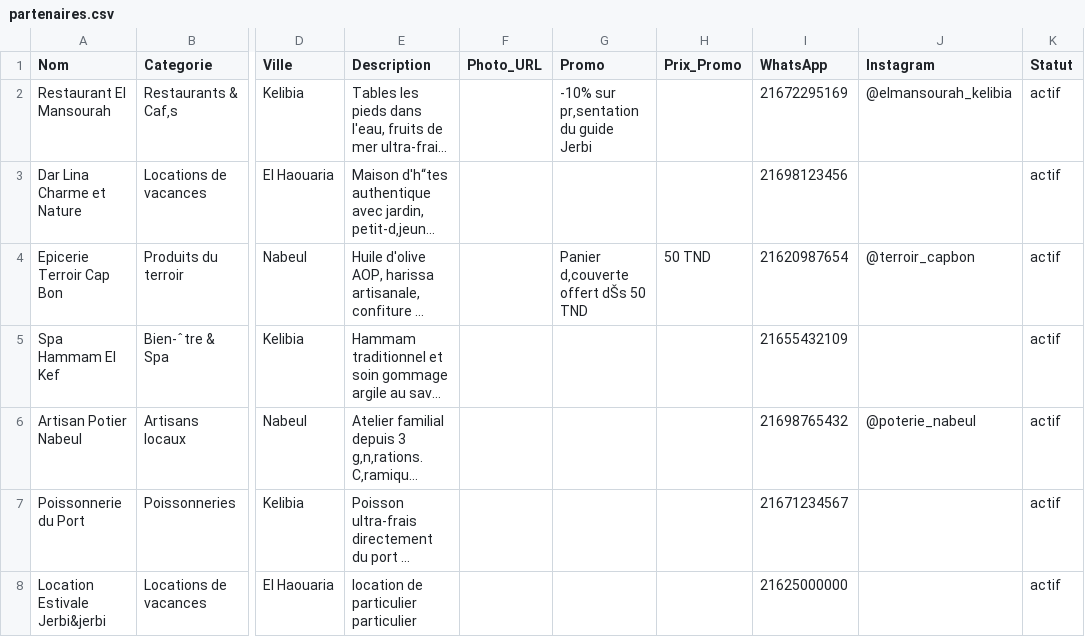
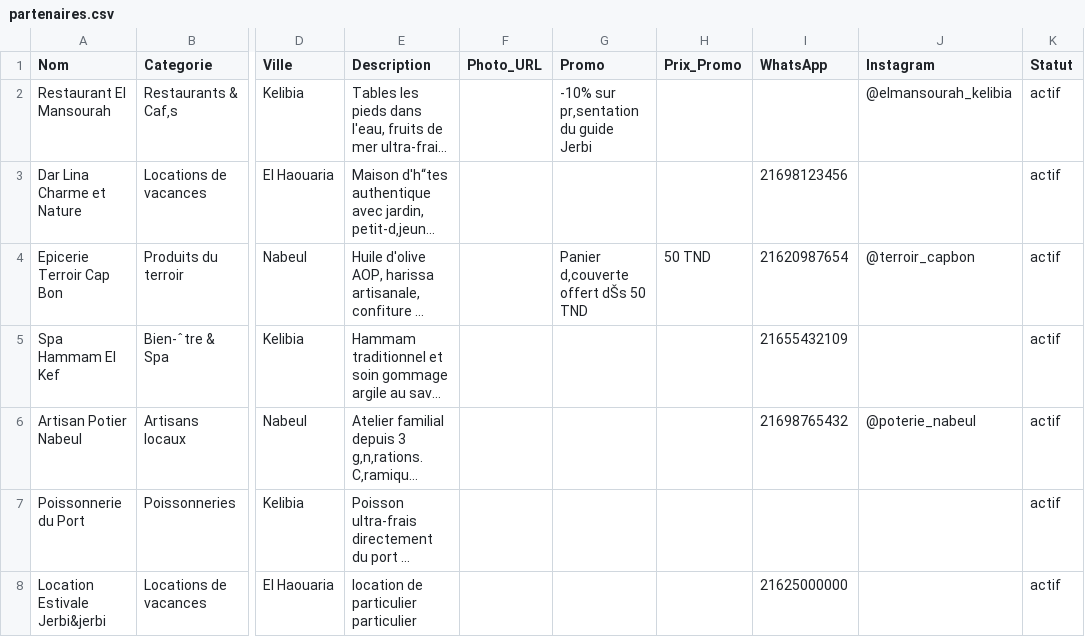
Before and after one commit to AmerBelhadj/Explore, a CSV file: data/partenaires.csv, drawn as a sheet; only a part is shown, gaps mark what is left out; long unchanged cells end in …; the diff names each change by its address in the sheet, - before the commit and + after, or states it on an @@ line.

```diff
--- a/data/partenaires.csv
+++ b/data/partenaires.csv
-I2 (WhatsApp): 21672295169
+I2 (WhatsApp): (empty)
-I7 (WhatsApp): 21671234567
+I7 (WhatsApp): (empty)
```
Also changed, not shown: data/evenements.csv, 1 other file.
